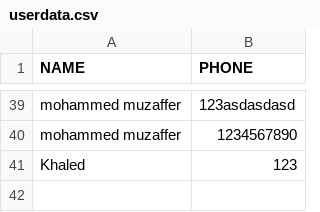
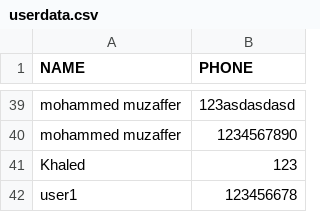
Before and after one commit to muzaferxp/Fullstack, a CSV file: Flask-Project/static/userdata.csv, drawn as a sheet; only a part is shown, gaps mark what is left out.

```diff
--- a/Flask-Project/static/userdata.csv
+++ b/Flask-Project/static/userdata.csv
@@ -41 +41,2 @@ mohammed muzaffer,1234567890
 Khaled,123
+user1,123456678
```
Also changed, not shown: 4 other files.
